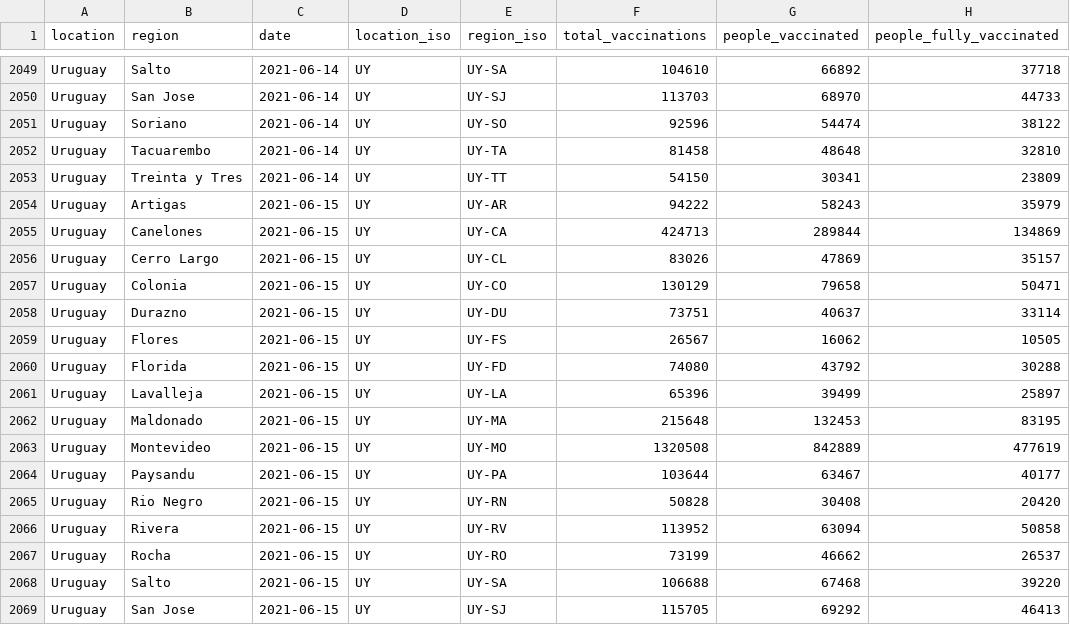
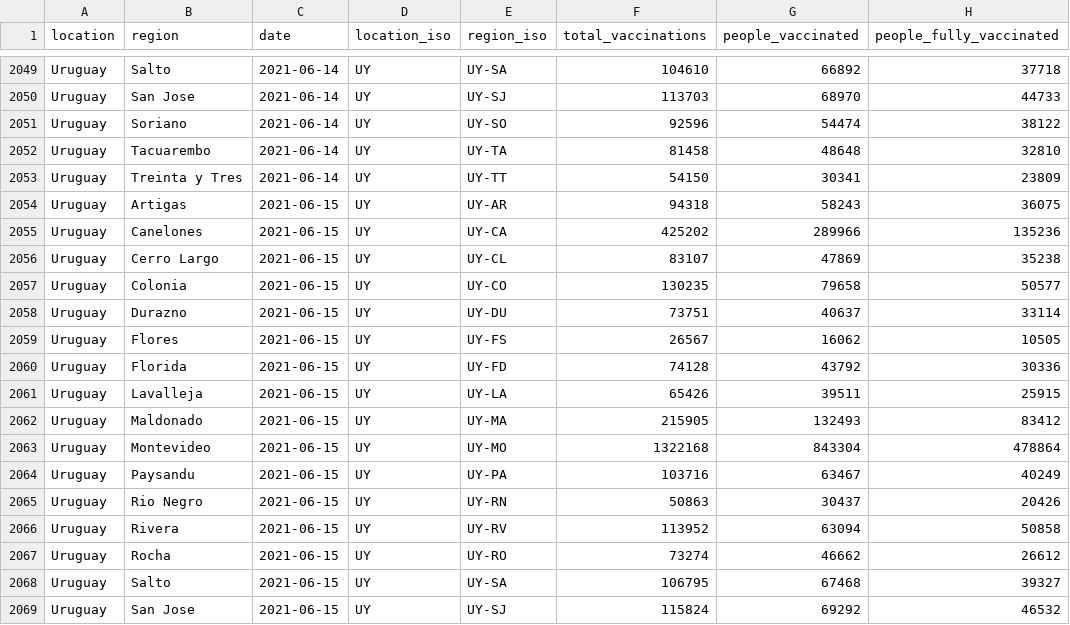
Before and after one commit to 3dgiordano/covid-19-uy-vacc-data, a CSV file: data/Subnational.csv, drawn as a sheet; only a part is shown, gaps mark what is left out; the diff covers the shown part only.

```diff
--- a/data/Subnational.csv
+++ b/data/Subnational.csv
@@ -2053,17 +2053,17 @@ Uruguay,Tacuarembo,2021-06-14,UY,UY-TA,81458,48648,32810
 Uruguay,Treinta y Tres,2021-06-14,UY,UY-TT,54150,30341,23809
-Uruguay,Artigas,2021-06-15,UY,UY-AR,94222,58243,35979
-Uruguay,Canelones,2021-06-15,UY,UY-CA,424713,289844,134869
-Uruguay,Cerro Largo,2021-06-15,UY,UY-CL,83026,47869,35157
-Uruguay,Colonia,2021-06-15,UY,UY-CO,130129,79658,50471
+Uruguay,Artigas,2021-06-15,UY,UY-AR,94318,58243,36075
+Uruguay,Canelones,2021-06-15,UY,UY-CA,425202,289966,135236
+Uruguay,Cerro Largo,2021-06-15,UY,UY-CL,83107,47869,35238
+Uruguay,Colonia,2021-06-15,UY,UY-CO,130235,79658,50577
 Uruguay,Durazno,2021-06-15,UY,UY-DU,73751,40637,33114
 Uruguay,Flores,2021-06-15,UY,UY-FS,26567,16062,10505
-Uruguay,Florida,2021-06-15,UY,UY-FD,74080,43792,30288
-Uruguay,Lavalleja,2021-06-15,UY,UY-LA,65396,39499,25897
-Uruguay,Maldonado,2021-06-15,UY,UY-MA,215648,132453,83195
-Uruguay,Montevideo,2021-06-15,UY,UY-MO,1320508,842889,477619
-Uruguay,Paysandu,2021-06-15,UY,UY-PA,103644,63467,40177
-Uruguay,Rio Negro,2021-06-15,UY,UY-RN,50828,30408,20420
+Uruguay,Florida,2021-06-15,UY,UY-FD,74128,43792,30336
+Uruguay,Lavalleja,2021-06-15,UY,UY-LA,65426,39511,25915
+Uruguay,Maldonado,2021-06-15,UY,UY-MA,215905,132493,83412
+Uruguay,Montevideo,2021-06-15,UY,UY-MO,1322168,843304,478864
+Uruguay,Paysandu,2021-06-15,UY,UY-PA,103716,63467,40249
+Uruguay,Rio Negro,2021-06-15,UY,UY-RN,50863,30437,20426
 Uruguay,Rivera,2021-06-15,UY,UY-RV,113952,63094,50858
-Uruguay,Rocha,2021-06-15,UY,UY-RO,73199,46662,26537
-Uruguay,Salto,2021-06-15,UY,UY-SA,106688,67468,39220
-Uruguay,San Jose,2021-06-15,UY,UY-SJ,115705,69292,46413
+Uruguay,Rocha,2021-06-15,UY,UY-RO,73274,46662,26612
+Uruguay,Salto,2021-06-15,UY,UY-SA,106795,67468,39327
+Uruguay,San Jose,2021-06-15,UY,UY-SJ,115824,69292,46532
```
Also changed, not shown: 6 edited cells elsewhere in this file, data/Regions.csv, data/Uruguay.csv, 51 other files.
